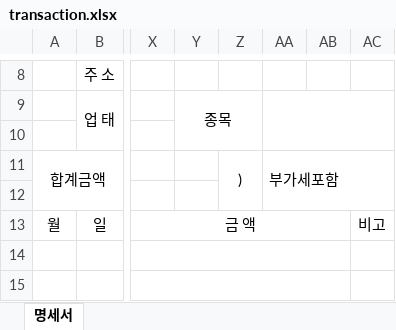
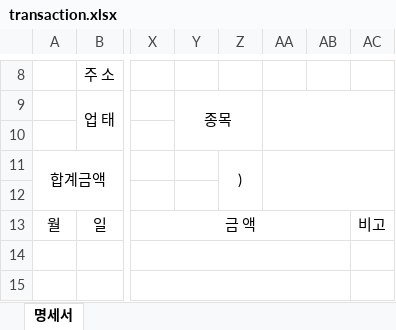
Before and after one commit to toyouemin/inventory-mvp, an Excel workbook: public/templates/transaction.xlsx, sheet 명세서, drawn as a sheet; only a part is shown, gaps mark what is left out; values as stored, in another font and other column widths than the file's, no borders; charts and pictures not drawn; the diff names each change by its address in the sheet, - before the commit and + after, or states it on an @@ line.

```diff
--- a/public/templates/transaction.xlsx (sheet 명세서)
+++ b/public/templates/transaction.xlsx (sheet 명세서)
-AA11: 부가세포함
+AA11: (empty)
```
Also changed, not shown: charts or pictures, 1 other file.
